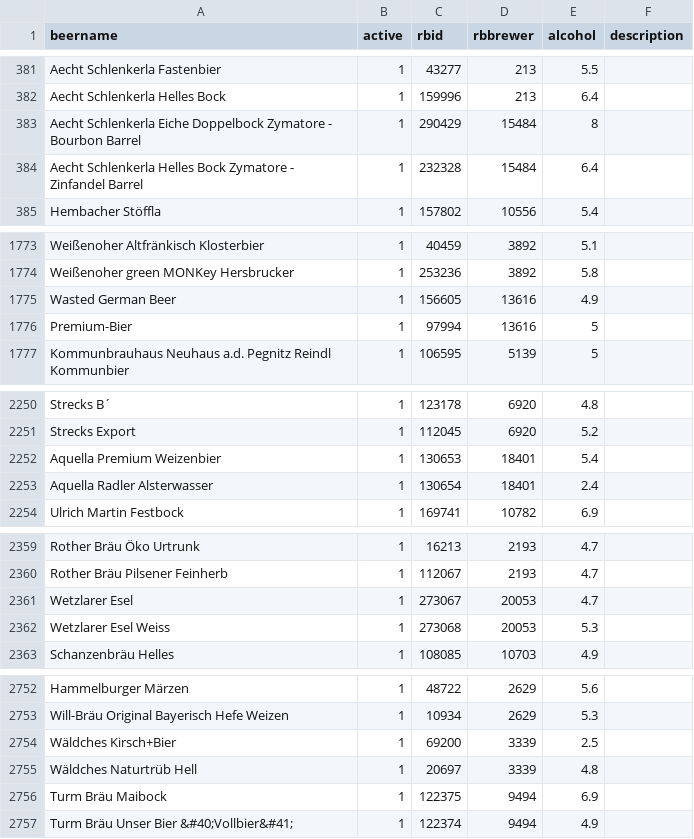
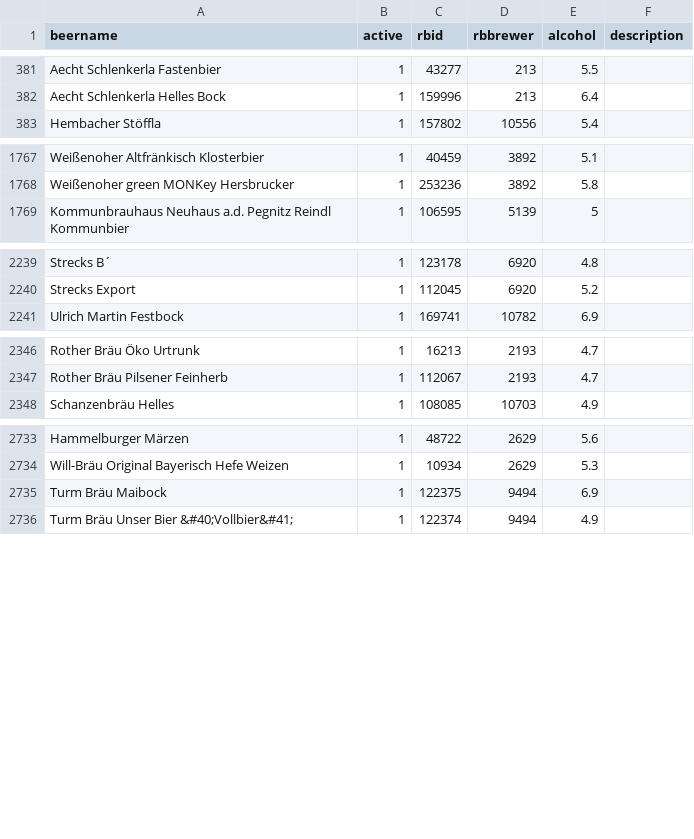
Before and after one commit to mjames-upc/flist6.6, a CSV file: db/seeds/development/franken_beers.csv, drawn as a sheet; only a part is shown, gaps mark what is left out; removed rows and columns are numbered as before the commit, all else as after; the diff covers the shown part only; the diff names each change by its address in the sheet, - before the commit and + after, or states it on an @@ line.

```diff
--- a/db/seeds/development/franken_beers.csv
+++ b/db/seeds/development/franken_beers.csv
-row 383: Aecht Schlenkerla Eiche Doppelbock Zymatore - Bourbon Barrel | 1 | 290429 | 15484 | 8
-row 384: Aecht Schlenkerla Helles Bock Zymatore - Zinfandel Barrel | 1 | 232328 | 15484 | 6.4
-row 1775: Wasted German Beer | 1 | 156605 | 13616 | 4.9
-row 1776: Premium-Bier | 1 | 97994 | 13616 | 5
-row 2252: Aquella Premium Weizenbier | 1 | 130653 | 18401 | 5.4
-row 2253: Aquella Radler Alsterwasser | 1 | 130654 | 18401 | 2.4
-row 2361: Wetzlarer Esel | 1 | 273067 | 20053 | 4.7
-row 2362: Wetzlarer Esel Weiss | 1 | 273068 | 20053 | 5.3
-row 2754: Wäldches Kirsch+Bier | 1 | 69200 | 3339 | 2.5
-row 2755: Wäldches Naturtrüb Hell | 1 | 20697 | 3339 | 4.8
```
Also changed, not shown: 2 added rows, 16 removed rows and 12 edited cells elsewhere in this file, db/seeds/development/franken_breweries.csv, 13 other files.
